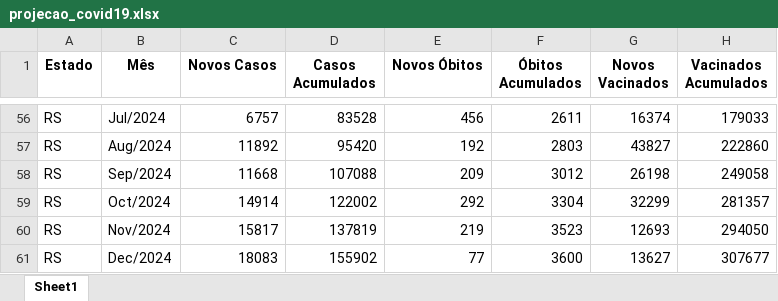
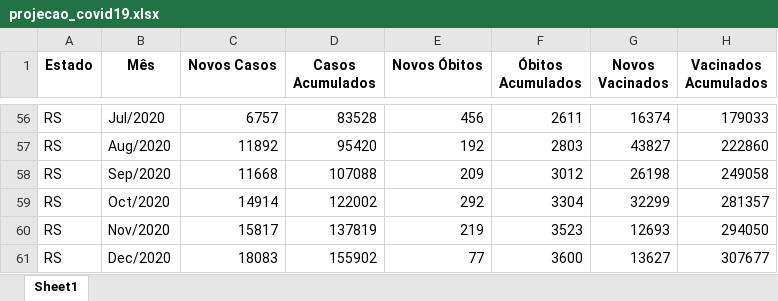
Before and after one commit to igorviana98/PROJETO-INTEGRADOR-APOIO-DECISORIO-AOS-NEGOCIOS_Grupo03, an Excel workbook: data/projecao_covid19.xlsx, sheet Sheet1, drawn as a sheet; only a part is shown, gaps mark what is left out; values as stored, in another font and other column widths than the file's, no borders; the diff covers the shown part only; the diff names each change by its address in the sheet, - before the commit and + after, or states it on an @@ line.

```diff
--- a/data/projecao_covid19.xlsx (sheet Sheet1)
+++ b/data/projecao_covid19.xlsx (sheet Sheet1)
-B56 (Mês): Jul/2024
+B56 (Mês): Jul/2020
-B57 (Mês): Aug/2024
+B57 (Mês): Aug/2020
-B58 (Mês): Sep/2024
+B58 (Mês): Sep/2020
-B59 (Mês): Oct/2024
+B59 (Mês): Oct/2020
-B60 (Mês): Nov/2024
+B60 (Mês): Nov/2020
-B61 (Mês): Dec/2024
+B61 (Mês): Dec/2020
```
Also changed, not shown: 54 edited cells elsewhere in this sheet.
